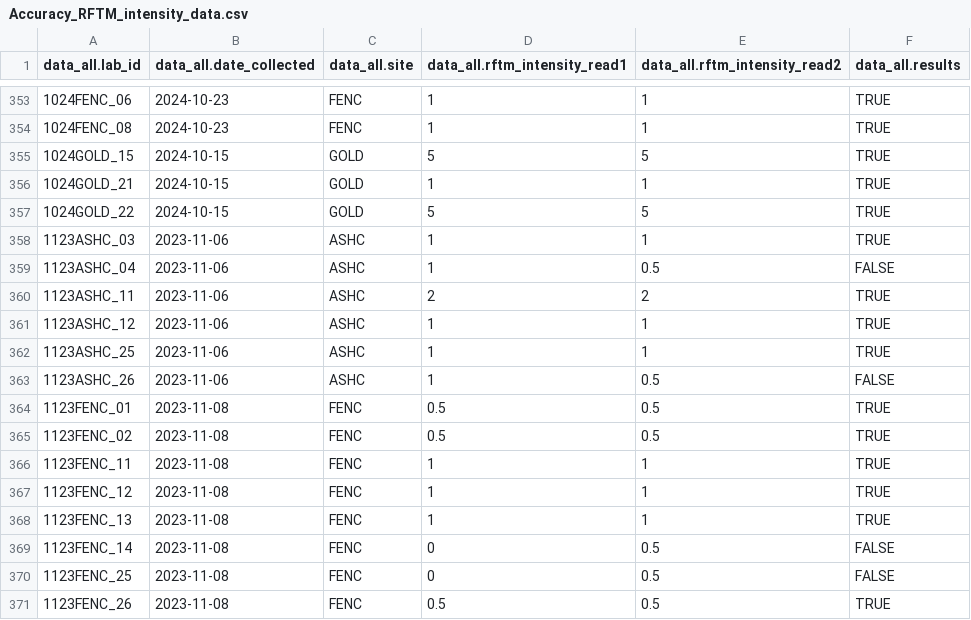
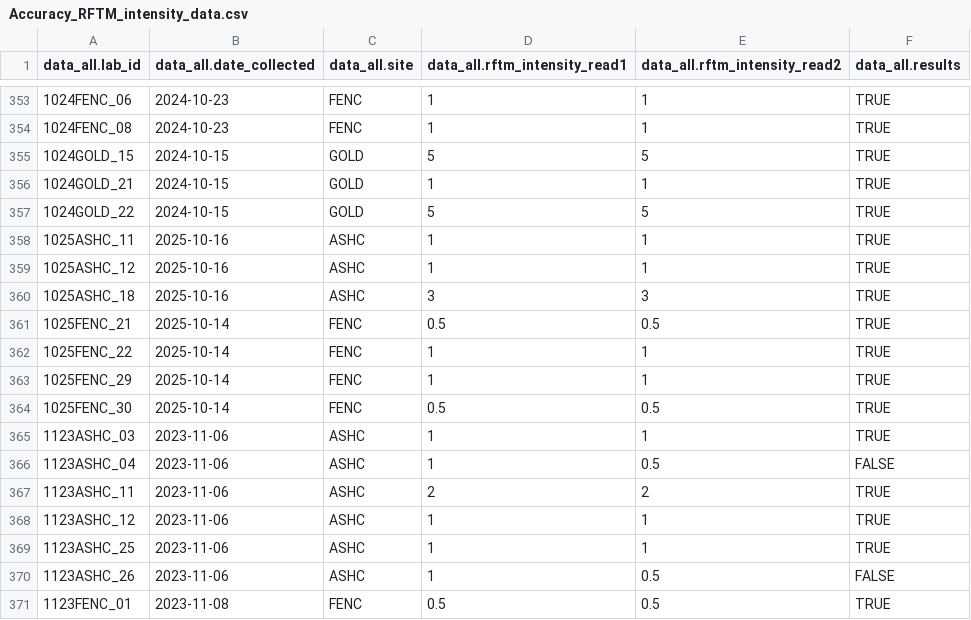
Before and after one commit to NEFSC/EAD-ASEB_EPA_LISS_Disease_Surveillance, a CSV file: Lab_Data_RFTM/output/Accuracy_RFTM_intensity_data.csv, drawn as a sheet; only a part is shown, gaps mark what is left out; the shorter side is filled out with more unchanged rows.

Commit message:
QAQC - RFTM

```diff
--- a/Lab_Data_RFTM/output/Accuracy_RFTM_intensity_data.csv
+++ b/Lab_Data_RFTM/output/Accuracy_RFTM_intensity_data.csv
@@ -357,2 +357,9 @@
 "1024GOLD_22",2024-10-15,"GOLD",5,5,"TRUE"
+"1025ASHC_11",2025-10-16,"ASHC",1,1,"TRUE"
+"1025ASHC_12",2025-10-16,"ASHC",1,1,"TRUE"
+"1025ASHC_18",2025-10-16,"ASHC",3,3,"TRUE"
+"1025FENC_21",2025-10-14,"FENC",0.5,0.5,"TRUE"
+"1025FENC_22",2025-10-14,"FENC",1,1,"TRUE"
+"1025FENC_29",2025-10-14,"FENC",1,1,"TRUE"
+"1025FENC_30",2025-10-14,"FENC",0.5,0.5,"TRUE"
 "1123ASHC_03",2023-11-06,"ASHC",1,1,"TRUE"
```
Also changed, not shown: Lab_Data_RFTM/output/Completeness_RFTM_intensity_data.csv, 4 other files.
